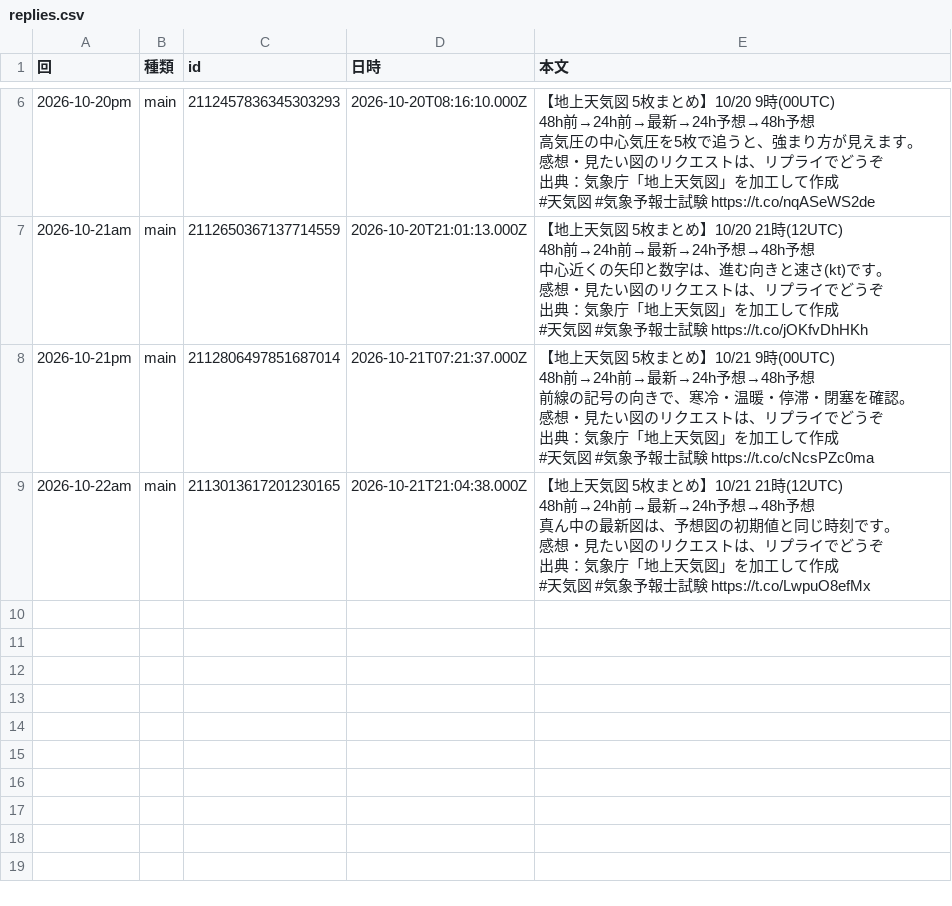
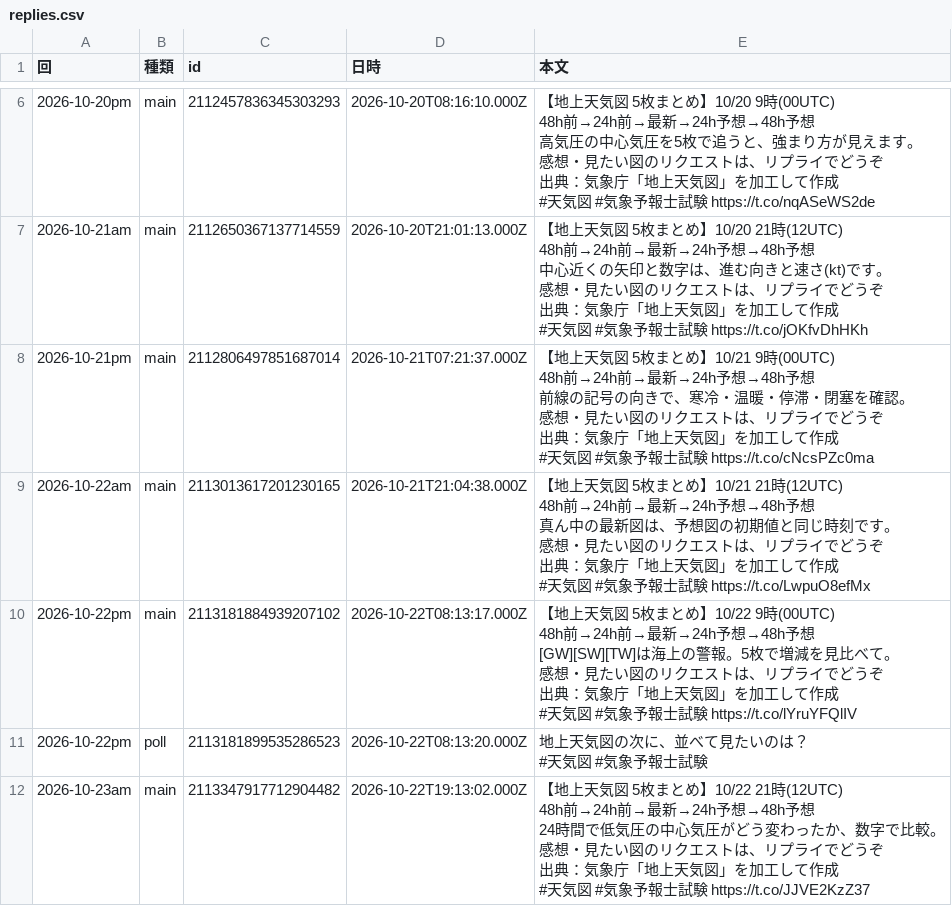
Before and after one commit to naokishobosai0214-dot/sorayomi, a CSV file: replies.csv, drawn as a sheet; only a part is shown, gaps mark what is left out.

```diff
--- a/replies.csv
+++ b/replies.csv
@@ -45 +45,15 @@
 #天気図 #気象予報士試験 https://t.co/LwpuO8efMx"
+2026-10-22pm,main,2113181884939207102,2026-10-22T08:13:17.000Z,"【地上天気図 5枚まとめ】10/22 9時(00UTC)
+48h前→24h前→最新→24h予想→48h予想
+[GW][SW][TW]は海上の警報。5枚で増減を見比べて。
+感想・見たい図のリクエストは、リプライでどうぞ
+出典：気象庁「地上天気図」を加工して作成
+#天気図 #気象予報士試験 https://t.co/lYruYFQlIV"
+2026-10-22pm,poll,2113181899535286523,2026-10-22T08:13:20.000Z,"地上天気図の次に、並べて見たいのは？
+#天気図 #気象予報士試験"
+2026-10-23am,main,2113347917712904482,2026-10-22T19:13:02.000Z,"【地上天気図 5枚まとめ】10/22 21時(12UTC)
+48h前→24h前→最新→24h予想→48h予想
+24時間で低気圧の中心気圧がどう変わったか、数字で比較。
+感想・見たい図のリクエストは、リプライでどうぞ
+出典：気象庁「地上天気図」を加工して作成
+#天気図 #気象予報士試験 https://t.co/JJVE2KzZ37"
```
Also changed, not shown: metrics.csv.
